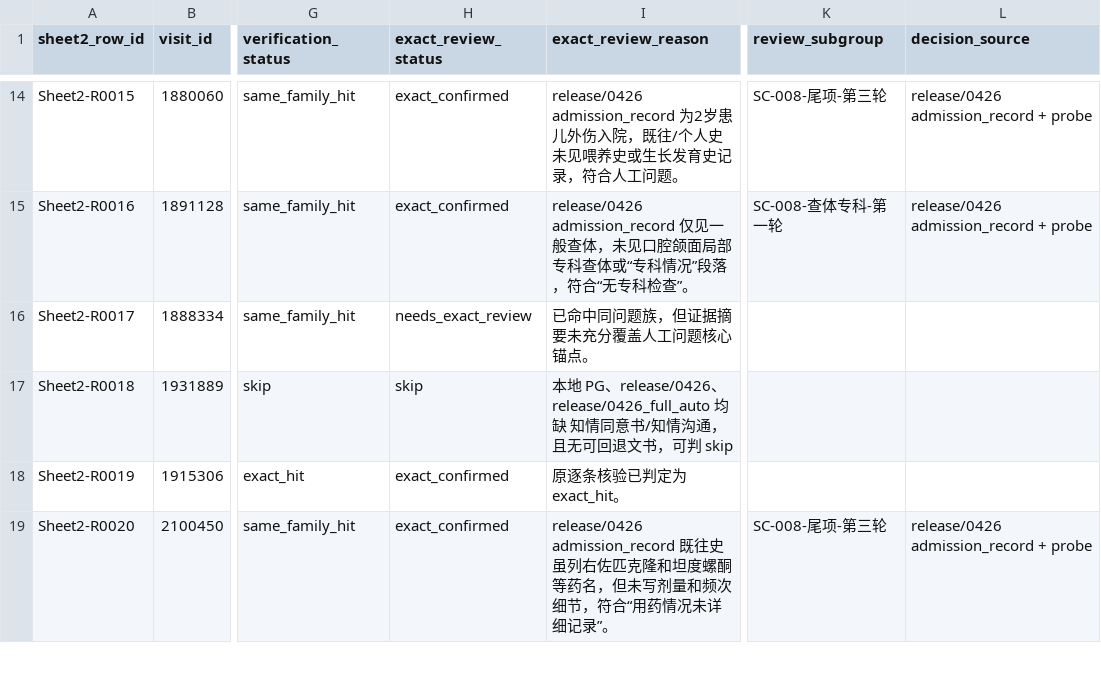
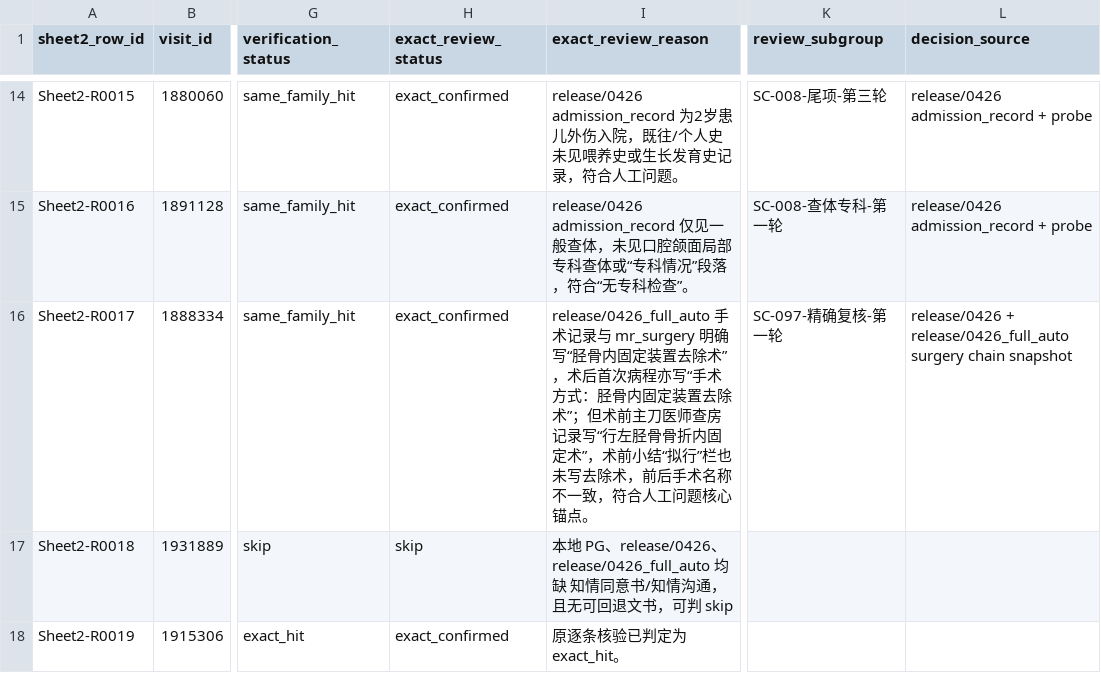
Before and after one commit to softjazzz/combined, a CSV file: apps/medqc-web/docs/0418/QC/sheet2_exact_review_matrix.csv, drawn as a sheet; only a part is shown, gaps mark what is left out; the shorter side is filled out with more unchanged rows; the diff covers the shown part only; the diff names each change by its address in the sheet, - before the commit and + after, or states it on an @@ line.

```diff
--- a/apps/medqc-web/docs/0418/QC/sheet2_exact_review_matrix.csv
+++ b/apps/medqc-web/docs/0418/QC/sheet2_exact_review_matrix.csv
-H16 (exact_review_status): needs_exact_review
+H16 (exact_review_status): exact_confirmed
-I16 (exact_review_reason): 已命中同问题族，但证据摘要未充分覆盖人工问题…
+I16 (exact_review_reason): release/0426_full_auto 手术记录与 mr_surgery 明确写“胫骨内固定装置去除术”，术后首次病程亦写“手术方式：胫骨内固定装置去除术”；但术前主刀医师查房记录写“行左胫骨骨折内固定术”，术前小结“拟行”栏也未写去除术，前后手术名称不一致，符合人工问题…
-K16 (review_subgroup): (empty)
+K16 (review_subgroup): SC-097-精确复核-第一轮
-L16 (decision_source): (empty)
+L16 (decision_source): release/0426 + release/0426_full_auto surgery chain snapshot
```
Also changed, not shown: 19 edited cells elsewhere in this file, apps/medqc-web/docs/0418/QC/sheet2_exact_review_overrides.csv, 4 other files.
